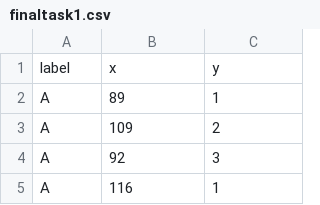
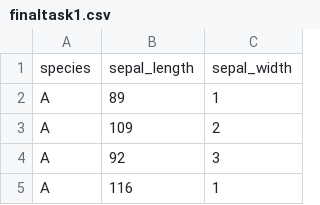
Before and after one commit to mikan1996/InfoVis2021, a CSV file: Final/finaltask1.csv, drawn as a sheet; only a part is shown.

```diff
--- a/Final/finaltask1.csv
+++ b/Final/finaltask1.csv
@@ -1,2 +1,2 @@
-label,x,y
+species,sepal_length,sepal_width
 A,89,1
```
Also changed, not shown: 5 other files.
